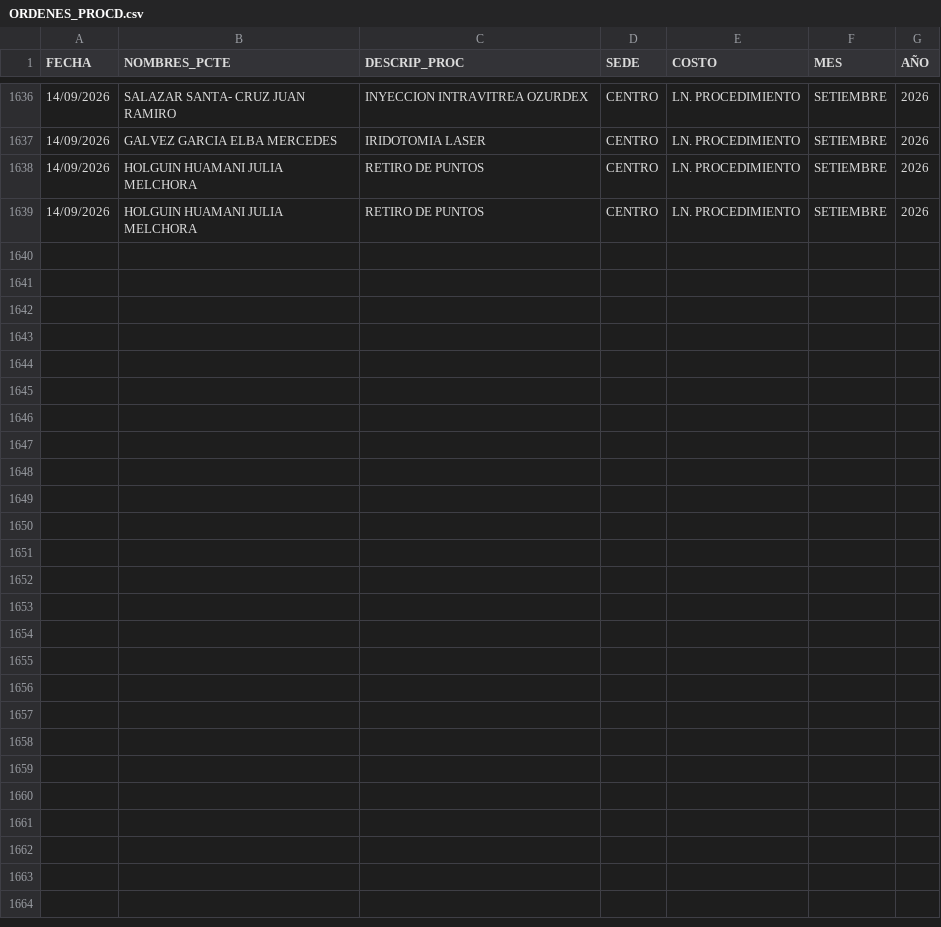
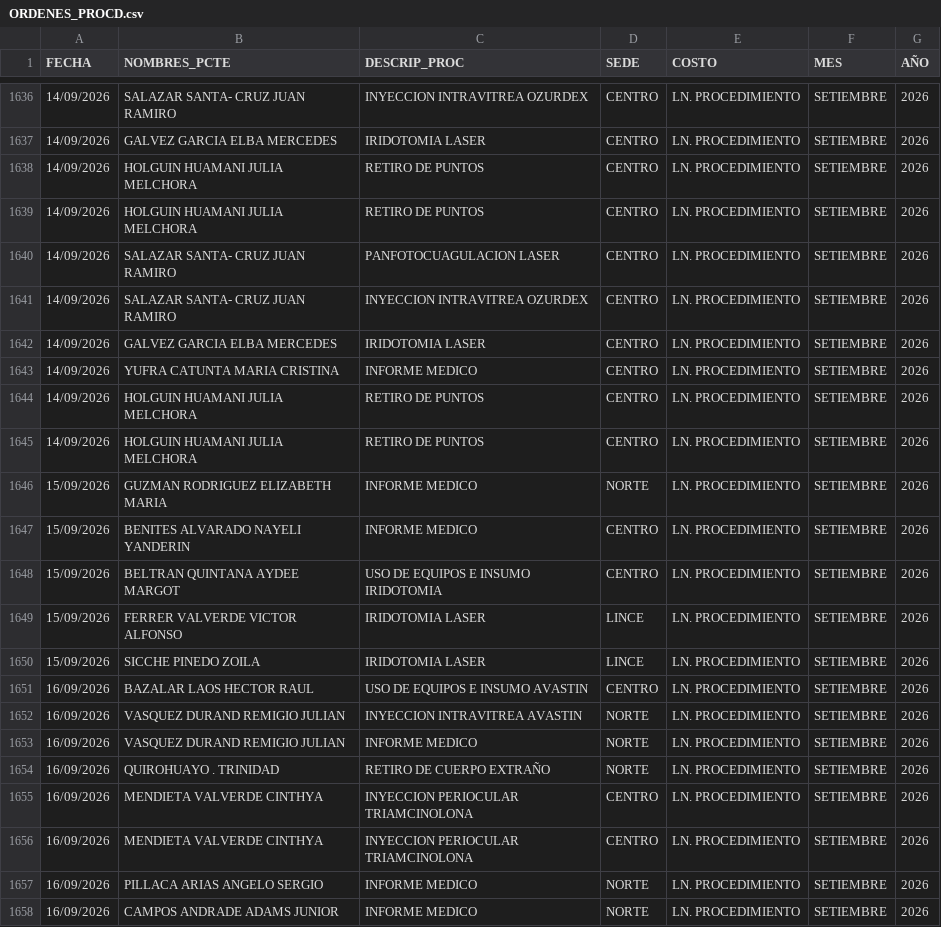
Before and after one commit to eliascontreras373-collab/COMERCIAL_MARKETING, a CSV file: ORDENES_PROCD.csv, drawn as a sheet; only a part is shown, gaps mark what is left out; the diff names each change by its address in the sheet, - before the commit and + after, or states it on an @@ line.

```diff
--- a/ORDENES_PROCD.csv
+++ b/ORDENES_PROCD.csv
+row 1640: 14/09/2026 | SALAZAR SANTA- CRUZ JUAN RAMIRO | PANFOTOCUAGULACION LASER | CENTRO | LN. PROCEDIMIENTO | SETIEMBRE | 2026
+row 1641: 14/09/2026 | SALAZAR SANTA- CRUZ JUAN RAMIRO | INYECCION INTRAVITREA OZURDEX | CENTRO | LN. PROCEDIMIENTO | SETIEMBRE | 2026
+row 1642: 14/09/2026 | GALVEZ GARCIA ELBA MERCEDES | IRIDOTOMIA LASER | CENTRO | LN. PROCEDIMIENTO | SETIEMBRE | 2026
+row 1643: 14/09/2026 | YUFRA CATUNTA MARIA CRISTINA | INFORME MEDICO | CENTRO | LN. PROCEDIMIENTO | SETIEMBRE | 2026
+row 1644: 14/09/2026 | HOLGUIN HUAMANI JULIA MELCHORA | RETIRO DE PUNTOS | CENTRO | LN. PROCEDIMIENTO | SETIEMBRE | 2026
+row 1645: 14/09/2026 | HOLGUIN HUAMANI JULIA MELCHORA | RETIRO DE PUNTOS | CENTRO | LN. PROCEDIMIENTO | SETIEMBRE | 2026
+row 1646: 15/09/2026 | GUZMAN RODRIGUEZ ELIZABETH MARIA | INFORME MEDICO | NORTE | LN. PROCEDIMIENTO | SETIEMBRE | 2026
+row 1647: 15/09/2026 | BENITES ALVARADO NAYELI YANDERIN | INFORME MEDICO | CENTRO | LN. PROCEDIMIENTO | SETIEMBRE | 2026
+row 1648: 15/09/2026 | BELTRAN QUINTANA AYDEE MARGOT | USO DE EQUIPOS E INSUMO IRIDOTOMIA | CENTRO | LN. PROCEDIMIENTO | SETIEMBRE | 2026
+row 1649: 15/09/2026 | FERRER VALVERDE VICTOR ALFONSO | IRIDOTOMIA LASER | LINCE | LN. PROCEDIMIENTO | SETIEMBRE | 2026
+row 1650: 15/09/2026 | SICCHE PINEDO ZOILA | IRIDOTOMIA LASER | LINCE | LN. PROCEDIMIENTO | SETIEMBRE | 2026
+row 1651: 16/09/2026 | BAZALAR LAOS HECTOR RAUL | USO DE EQUIPOS E INSUMO AVASTIN | CENTRO | LN. PROCEDIMIENTO | SETIEMBRE | 2026
+row 1652: 16/09/2026 | VASQUEZ DURAND REMIGIO JULIAN | INYECCION INTRAVITREA AVASTIN | NORTE | LN. PROCEDIMIENTO | SETIEMBRE | 2026
+row 1653: 16/09/2026 | VASQUEZ DURAND REMIGIO JULIAN | INFORME MEDICO | NORTE | LN. PROCEDIMIENTO | SETIEMBRE | 2026
+row 1654: 16/09/2026 | QUIROHUAYO . TRINIDAD | RETIRO DE CUERPO EXTRAÑO | NORTE | LN. PROCEDIMIENTO | SETIEMBRE | 2026
+row 1655: 16/09/2026 | MENDIETA VALVERDE CINTHYA | INYECCION PERIOCULAR TRIAMCINOLONA | CENTRO | LN. PROCEDIMIENTO | SETIEMBRE | 2026
+row 1656: 16/09/2026 | MENDIETA VALVERDE CINTHYA | INYECCION PERIOCULAR TRIAMCINOLONA | CENTRO | LN. PROCEDIMIENTO | SETIEMBRE | 2026
+row 1657: 16/09/2026 | PILLACA ARIAS ANGELO SERGIO | INFORME MEDICO | NORTE | LN. PROCEDIMIENTO | SETIEMBRE | 2026
+row 1658: 16/09/2026 | CAMPOS ANDRADE ADAMS JUNIOR | INFORME MEDICO | NORTE | LN. PROCEDIMIENTO | SETIEMBRE | 2026
```
Also changed, not shown: ORDENES_CIRUGIA.csv, 7 other files.
